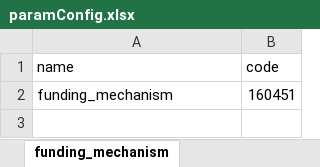
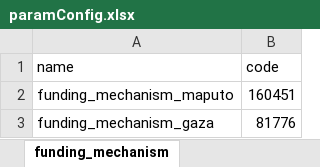
Before and after one commit to crysiscore/r-dhis2-mer-data-import, an Excel workbook: conf/paramConfig.xlsx, sheet funding_mechanism, drawn as a sheet; values as stored, in another font and other column widths than the file's, no borders; the diff names each change by its address in the sheet, - before the commit and + after, or states it on an @@ line.

```diff
--- a/conf/paramConfig.xlsx (sheet funding_mechanism)
+++ b/conf/paramConfig.xlsx (sheet funding_mechanism)
-A2 (name): funding_mechanism
+A2 (name): funding_mechanism_maputo
+row 3: funding_mechanism_gaza | 81776
```
Also changed, not shown: sheet gaza_us_names_ids_dhis, mapping/CCS DATA EXCHANGE ORG UNITS.xlsx, 2 other files.
